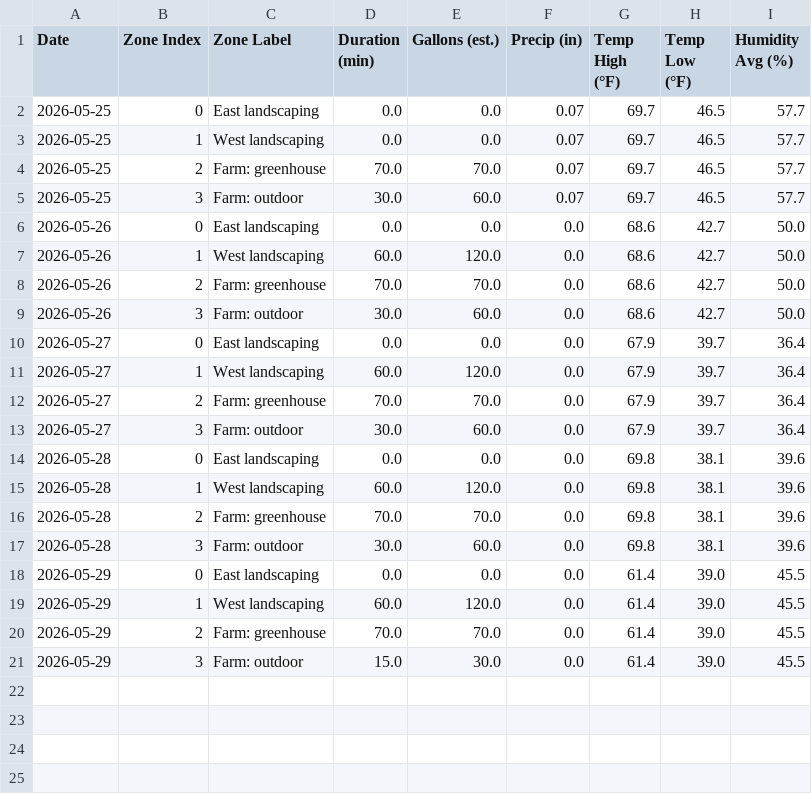
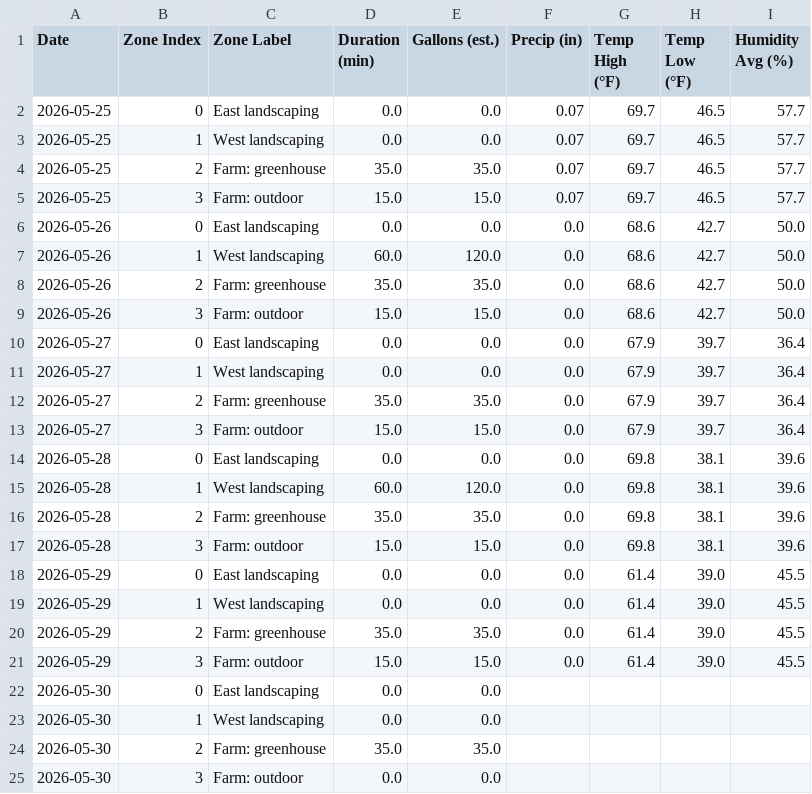
Before and after one commit to townsite-urban-farm/tuf-irrigation-data, a CSV file: reports/weekly/2026-W22.csv, drawn as a sheet.

```diff
--- a/reports/weekly/2026-W22.csv
+++ b/reports/weekly/2026-W22.csv
@@ -3,19 +3,23 @@ Date,Zone Index,Zone Label,Duration (min),Gallons (est.),Precip (in),Temp High (
 2026-05-25,1,West landscaping,0.0,0.0,0.07,69.7,46.5,57.7
-2026-05-25,2,Farm: greenhouse,70.0,70.0,0.07,69.7,46.5,57.7
-2026-05-25,3,Farm: outdoor,30.0,60.0,0.07,69.7,46.5,57.7
+2026-05-25,2,Farm: greenhouse,35.0,35.0,0.07,69.7,46.5,57.7
+2026-05-25,3,Farm: outdoor,15.0,15.0,0.07,69.7,46.5,57.7
 2026-05-26,0,East landscaping,0.0,0.0,0.0,68.6,42.7,50.0
 2026-05-26,1,West landscaping,60.0,120.0,0.0,68.6,42.7,50.0
-2026-05-26,2,Farm: greenhouse,70.0,70.0,0.0,68.6,42.7,50.0
-2026-05-26,3,Farm: outdoor,30.0,60.0,0.0,68.6,42.7,50.0
+2026-05-26,2,Farm: greenhouse,35.0,35.0,0.0,68.6,42.7,50.0
+2026-05-26,3,Farm: outdoor,15.0,15.0,0.0,68.6,42.7,50.0
 2026-05-27,0,East landscaping,0.0,0.0,0.0,67.9,39.7,36.4
-2026-05-27,1,West landscaping,60.0,120.0,0.0,67.9,39.7,36.4
-2026-05-27,2,Farm: greenhouse,70.0,70.0,0.0,67.9,39.7,36.4
-2026-05-27,3,Farm: outdoor,30.0,60.0,0.0,67.9,39.7,36.4
+2026-05-27,1,West landscaping,0.0,0.0,0.0,67.9,39.7,36.4
+2026-05-27,2,Farm: greenhouse,35.0,35.0,0.0,67.9,39.7,36.4
+2026-05-27,3,Farm: outdoor,15.0,15.0,0.0,67.9,39.7,36.4
 2026-05-28,0,East landscaping,0.0,0.0,0.0,69.8,38.1,39.6
 2026-05-28,1,West landscaping,60.0,120.0,0.0,69.8,38.1,39.6
-2026-05-28,2,Farm: greenhouse,70.0,70.0,0.0,69.8,38.1,39.6
-2026-05-28,3,Farm: outdoor,30.0,60.0,0.0,69.8,38.1,39.6
+2026-05-28,2,Farm: greenhouse,35.0,35.0,0.0,69.8,38.1,39.6
+2026-05-28,3,Farm: outdoor,15.0,15.0,0.0,69.8,38.1,39.6
 2026-05-29,0,East landscaping,0.0,0.0,0.0,61.4,39.0,45.5
-2026-05-29,1,West landscaping,60.0,120.0,0.0,61.4,39.0,45.5
-2026-05-29,2,Farm: greenhouse,70.0,70.0,0.0,61.4,39.0,45.5
-2026-05-29,3,Farm: outdoor,15.0,30.0,0.0,61.4,39.0,45.5
+2026-05-29,1,West landscaping,0.0,0.0,0.0,61.4,39.0,45.5
+2026-05-29,2,Farm: greenhouse,35.0,35.0,0.0,61.4,39.0,45.5
+2026-05-29,3,Farm: outdoor,15.0,15.0,0.0,61.4,39.0,45.5
+2026-05-30,0,East landscaping,0.0,0.0,,,,
+2026-05-30,1,West landscaping,0.0,0.0,,,,
+2026-05-30,2,Farm: greenhouse,35.0,35.0,,,,
+2026-05-30,3,Farm: outdoor,0.0,0.0,,,,
```
Also changed, not shown: reports/all-weeks.csv, 3 other files.
